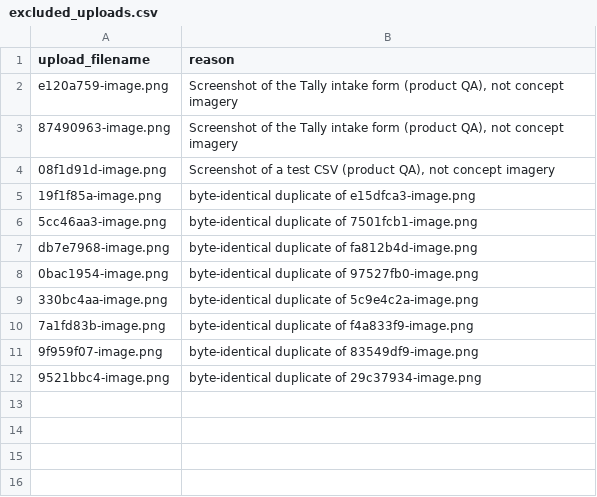
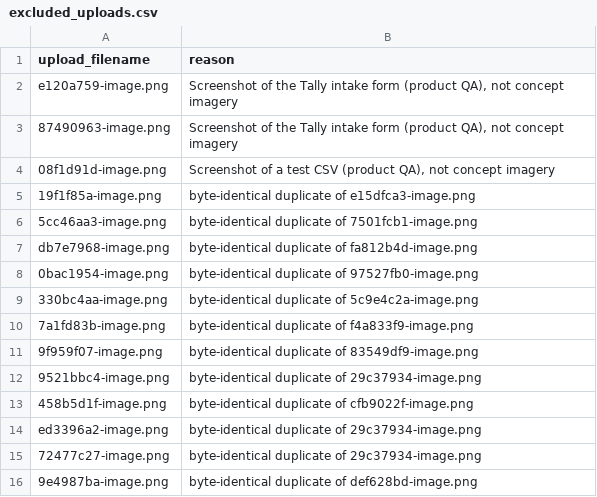
Before and after one commit to DEbuehi7/propop8, a CSV file: docs/aim-b5r/visual-archive/excluded_uploads.csv, drawn as a sheet.

```diff
--- a/docs/aim-b5r/visual-archive/excluded_uploads.csv
+++ b/docs/aim-b5r/visual-archive/excluded_uploads.csv
@@ -12 +12,5 @@ db7e7968-image.png,byte-identical duplicate of fa812b4d-image.png
 9521bbc4-image.png,byte-identical duplicate of 29c37934-image.png
+458b5d1f-image.png,byte-identical duplicate of cfb9022f-image.png
+ed3396a2-image.png,byte-identical duplicate of 29c37934-image.png
+72477c27-image.png,byte-identical duplicate of 29c37934-image.png
+9e4987ba-image.png,byte-identical duplicate of def628bd-image.png
```
Also changed, not shown: 3 other files.
